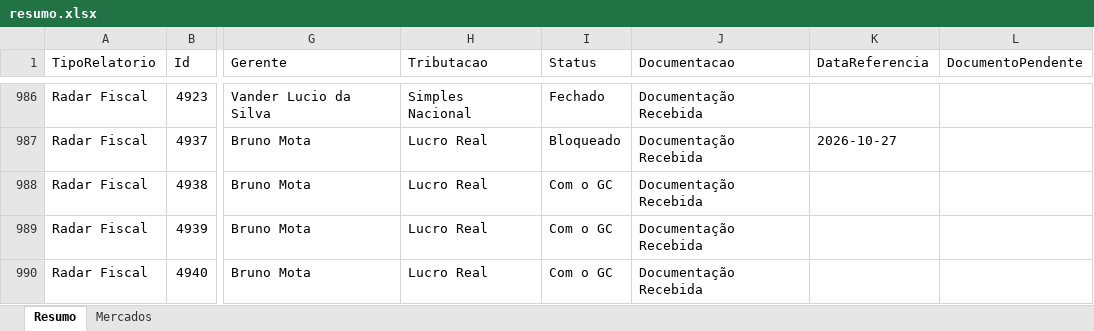
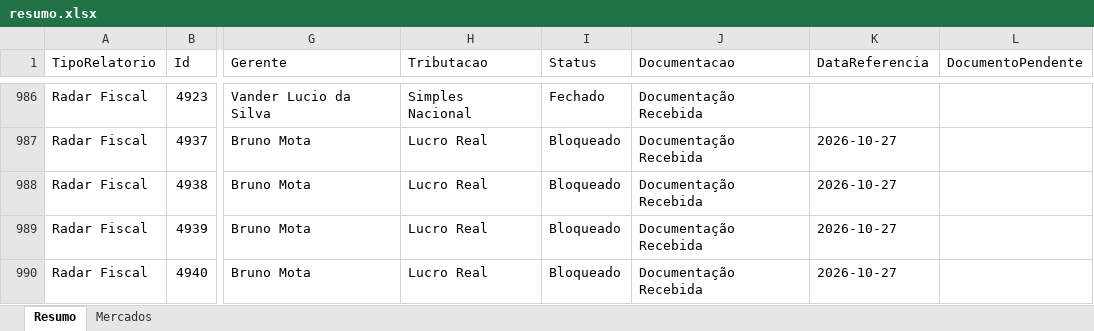
Before and after one commit to Controladoria-MG/Controle-de-Fechamentos, an Excel workbook: data/relatorio_fechamentos/resumo.xlsx, sheet Resumo, drawn as a sheet; only a part is shown, gaps mark what is left out; values as stored, in another font and other column widths than the file's, no borders; the diff covers the shown part only; the diff names each change by its address in the sheet, - before the commit and + after, or states it on an @@ line.

```diff
--- a/data/relatorio_fechamentos/resumo.xlsx (sheet Resumo)
+++ b/data/relatorio_fechamentos/resumo.xlsx (sheet Resumo)
-I988:I990 (Status): Com o GC
+I988:I990 (Status): Bloqueado
-K988:K990 (DataReferencia): (empty)
+K988:K990 (DataReferencia): 2026-10-27
```
Also changed, not shown: 2 removed rows and 33 edited cells elsewhere in this sheet, sheet Mercados, 3 other files.
